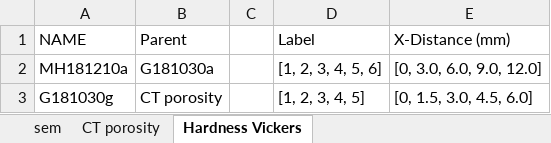
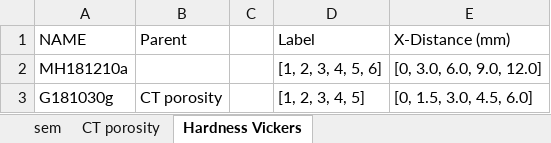
Before and after one commit to materials-commons/mcetl, an Excel workbook: test_data/tracking-example.xlsx, sheet Hardness Vickers, drawn as a sheet; values as stored, in another font and other column widths than the file's, no borders; the diff names each change by its address in the sheet, - before the commit and + after, or states it on an @@ line.

```diff
--- a/test_data/tracking-example.xlsx (sheet Hardness Vickers)
+++ b/test_data/tracking-example.xlsx (sheet Hardness Vickers)
-B2 (Parent): G181030a
+B2 (Parent): (empty)
```
Also changed, not shown: sheet sem, 6 other files.
